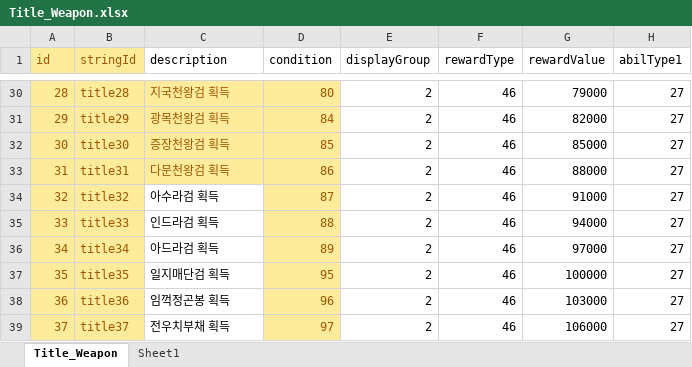
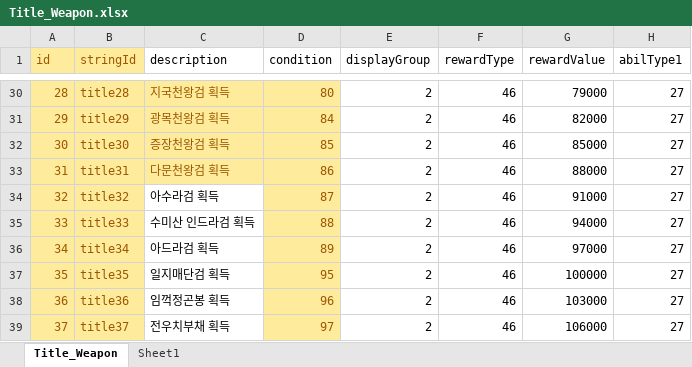
Before and after one commit to luckyzwei/Yosaki-1, an Excel workbook: Assets/06.Table/Title_Weapon.xlsx, sheet Title_Weapon, drawn as a sheet; only a part is shown, gaps mark what is left out; values as stored, in another font and other column widths than the file's, no borders; the diff names each change by its address in the sheet, - before the commit and + after, or states it on an @@ line.

```diff
--- a/Assets/06.Table/Title_Weapon.xlsx (sheet Title_Weapon)
+++ b/Assets/06.Table/Title_Weapon.xlsx (sheet Title_Weapon)
-C35 (description): 인드라검 획득
+C35 (description): 수미산 인드라검 획득
```
Also changed, not shown: Assets/06.Table/GuildTowerTable.xlsx, Assets/06.Table/Title_MagicBook.xlsx, 6 other files.
